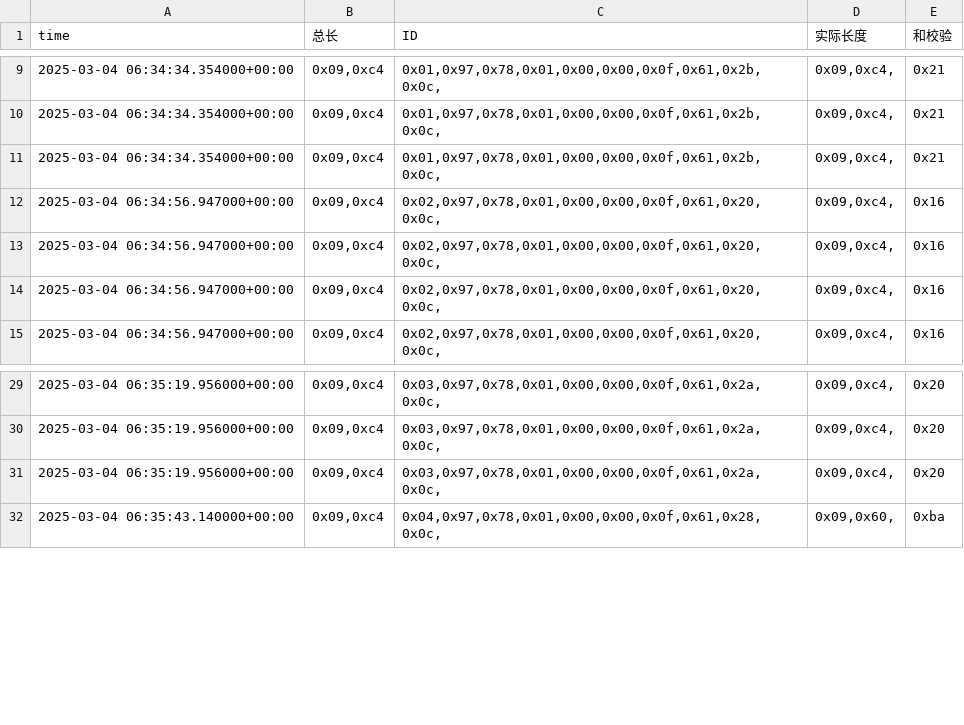
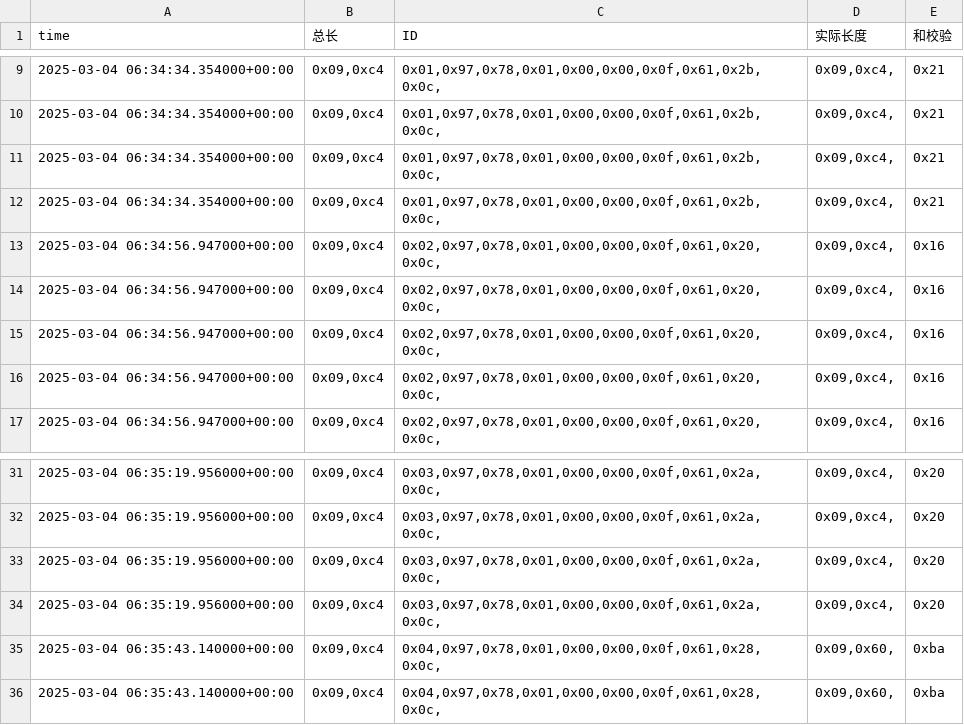
Before and after one commit to weichencsu/ammanexperiment, a CSV file: sensorCSV/869080079873081.csv, drawn as a sheet; only a part is shown, gaps mark what is left out.

```diff
--- a/sensorCSV/869080079873081.csv
+++ b/sensorCSV/869080079873081.csv
@@ -11,2 +11,4 @@ time,总长,ID,实际长度,和校验
 2025-03-04 06:34:34.354000+00:00,"0x09,0xc4","0x01,0x97,0x78,0x01,0x00,0x00,0x0f,0x61,0x2b,0x0c,","0x09,0xc4,",0x21
+2025-03-04 06:34:34.354000+00:00,"0x09,0xc4","0x01,0x97,0x78,0x01,0x00,0x00,0x0f,0x61,0x2b,0x0c,","0x09,0xc4,",0x21
+2025-03-04 06:34:56.947000+00:00,"0x09,0xc4","0x02,0x97,0x78,0x01,0x00,0x00,0x0f,0x61,0x20,0x0c,","0x09,0xc4,",0x16
 2025-03-04 06:34:56.947000+00:00,"0x09,0xc4","0x02,0x97,0x78,0x01,0x00,0x00,0x0f,0x61,0x20,0x0c,","0x09,0xc4,",0x16
@@ -31,2 +33,4 @@ time,总长,ID,实际长度,和校验
 2025-03-04 06:35:19.956000+00:00,"0x09,0xc4","0x03,0x97,0x78,0x01,0x00,0x00,0x0f,0x61,0x2a,0x0c,","0x09,0xc4,",0x20
+2025-03-04 06:35:19.956000+00:00,"0x09,0xc4","0x03,0x97,0x78,0x01,0x00,0x00,0x0f,0x61,0x2a,0x0c,","0x09,0xc4,",0x20
+2025-03-04 06:35:43.140000+00:00,"0x09,0xc4","0x04,0x97,0x78,0x01,0x00,0x00,0x0f,0x61,0x28,0x0c,","0x09,0x60,",0xba
 2025-03-04 06:35:43.140000+00:00,"0x09,0xc4","0x04,0x97,0x78,0x01,0x00,0x00,0x0f,0x61,0x28,0x0c,","0x09,0x60,",0xba
```
